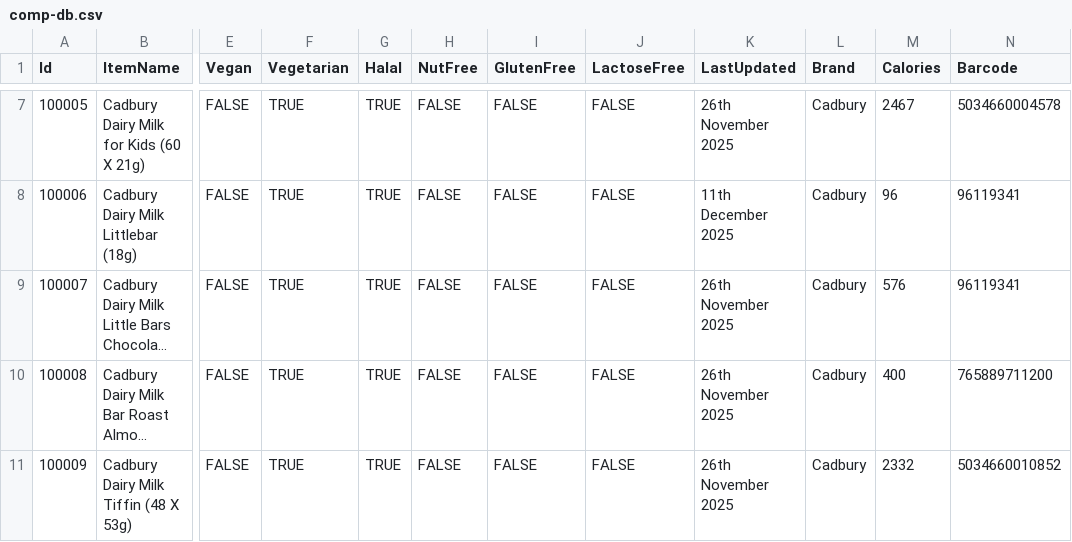
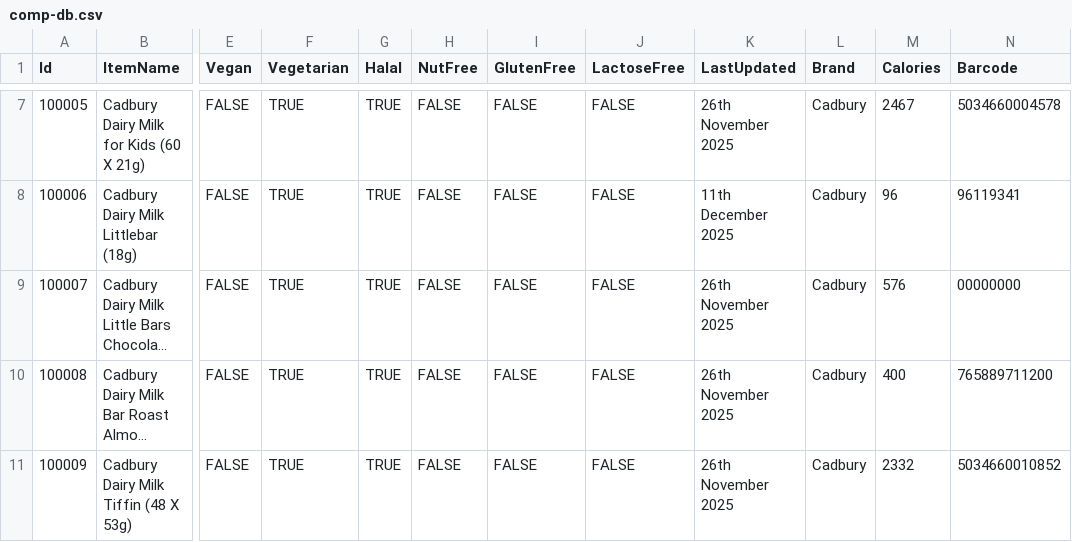
Before and after one commit to jackellitson/food-data, a CSV file: comp-db.csv, drawn as a sheet; only a part is shown, gaps mark what is left out; long unchanged cells end in …; the diff names each change by its address in the sheet, - before the commit and + after, or states it on an @@ line.

Commit message:
Add files via upload

```diff
--- a/comp-db.csv
+++ b/comp-db.csv
-N9 (Barcode): 96119341
+N9 (Barcode): 00000000
```
